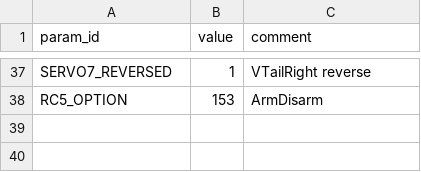
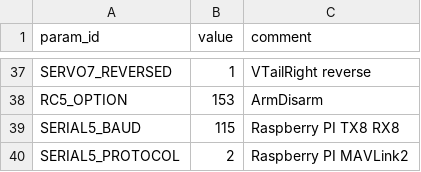
Before and after one commit to format37/fpv, a CSV file: scripts/pymav/params/required.csv, drawn as a sheet; only a part is shown, gaps mark what is left out.

Commit message:
Raspberry PI RC

```diff
--- a/scripts/pymav/params/required.csv
+++ b/scripts/pymav/params/required.csv
@@ -38 +38,3 @@ SERVO7_REVERSED,1,VTailRight reverse
 RC5_OPTION,153,ArmDisarm
+SERIAL5_BAUD,115,Raspberry PI TX8 RX8
+SERIAL5_PROTOCOL,2,Raspberry PI MAVLink2
```
Also changed, not shown: 1 other file.
